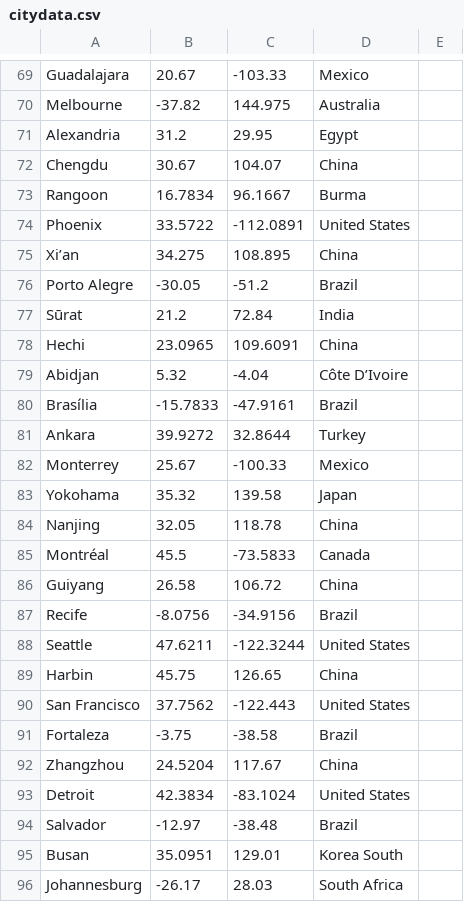
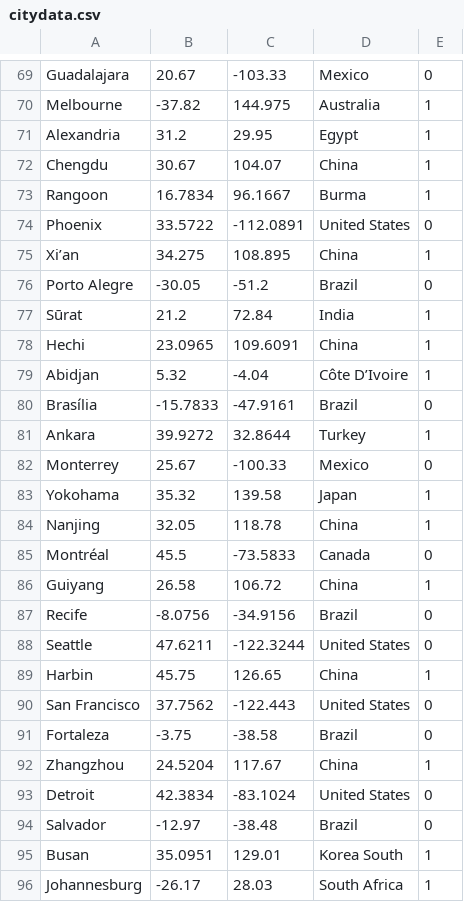
Before and after one commit to diatomicDisaster/RobbyTheRobot, a CSV file: citydata.csv, drawn as a sheet; only a part is shown, gaps mark what is left out; the diff covers the shown part only; the diff names each change by its address in the sheet, - before the commit and + after, or states it on an @@ line.

```diff
--- a/citydata.csv
+++ b/citydata.csv
-E69: (empty)
+E69: 0
-E70:E73: (empty)
+E70:E73: 1
-E74: (empty)
+E74: 0
-E75: (empty)
+E75: 1
-E76: (empty)
+E76: 0
-E77:E79: (empty)
+E77:E79: 1
-E80: (empty)
+E80: 0
-E81: (empty)
+E81: 1
-E82: (empty)
+E82: 0
-E83:E84: (empty)
+E83:E84: 1
-E85: (empty)
+E85: 0
-E86: (empty)
+E86: 1
-E87:E88: (empty)
+E87:E88: 0
-E89: (empty)
+E89: 1
-E90:E91: (empty)
+E90:E91: 0
-E92: (empty)
+E92: 1
-E93:E94: (empty)
+E93:E94: 0
-E95:E96: (empty)
+E95:E96: 1
```
Also changed, not shown: 39 edited cells elsewhere in this file, 5 other files.
